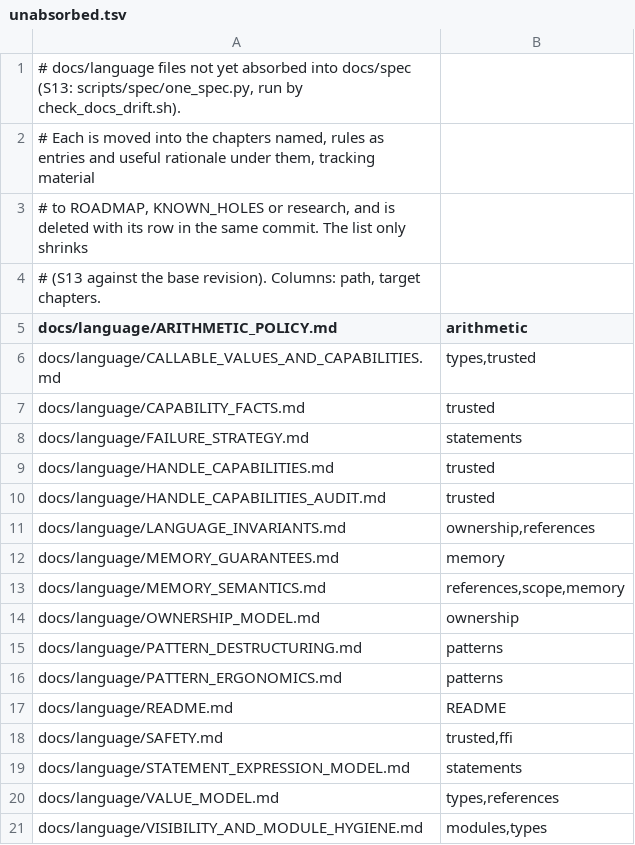
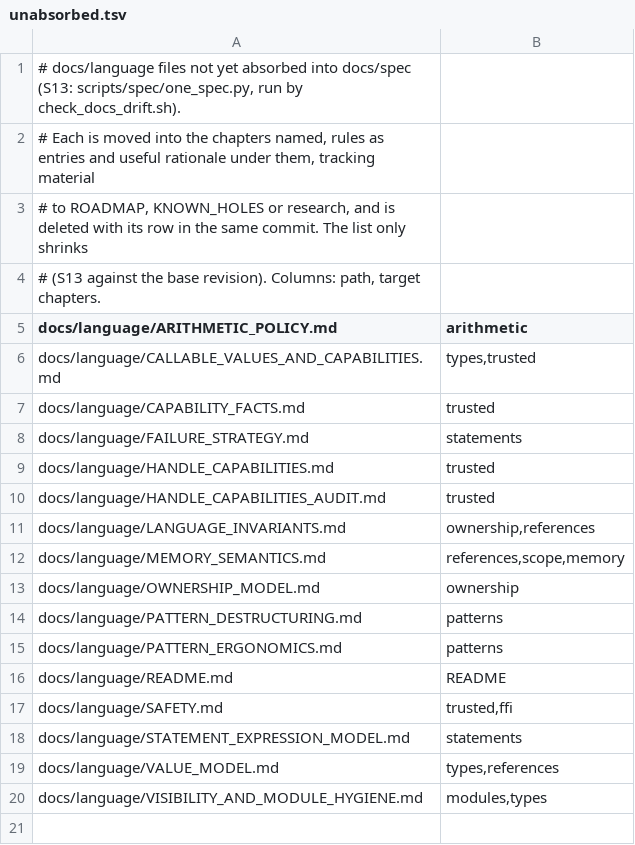
Before and after one commit to unbalancedparentheses/concrete2, a TSV file: docs/spec/unabsorbed.tsv, drawn as a sheet; the diff names each change by its address in the sheet, - before the commit and + after, or states it on an @@ line.

Commit message:
spec: docs/language/MEMORY_GUARANTEES.md is the public safety claim, not a language rule: move it to docs/verification and fix its references

```diff
--- a/docs/spec/unabsorbed.tsv
+++ b/docs/spec/unabsorbed.tsv
-row 12: docs/language/MEMORY_GUARANTEES.md | memory
```
Also changed, not shown: 12 other files.
